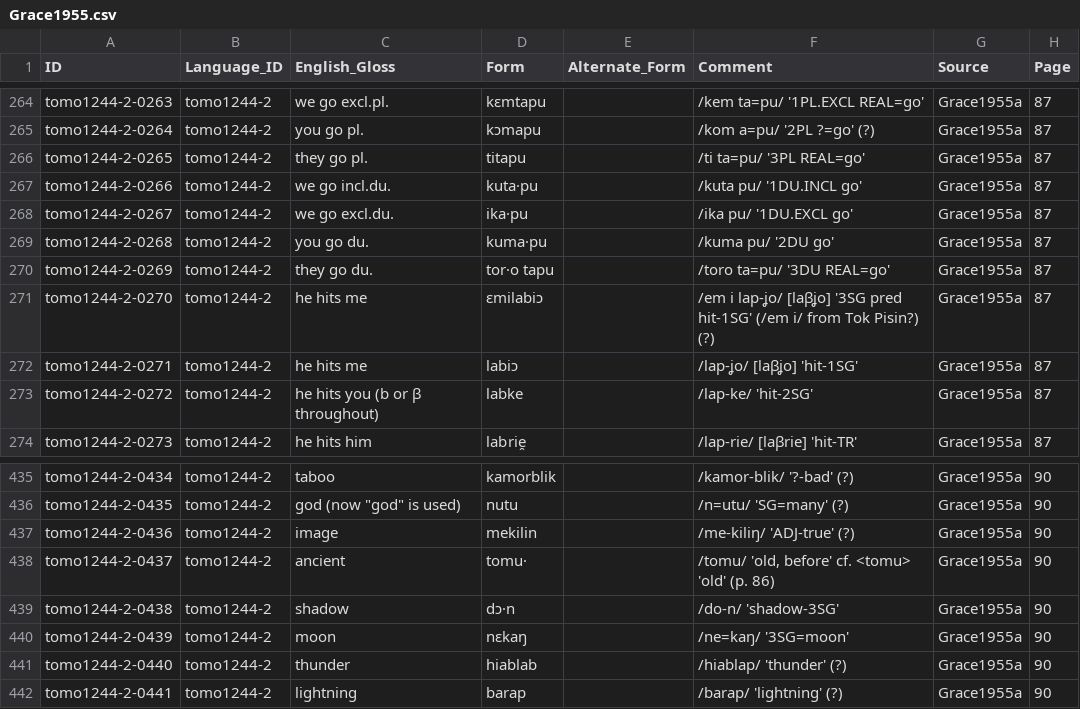
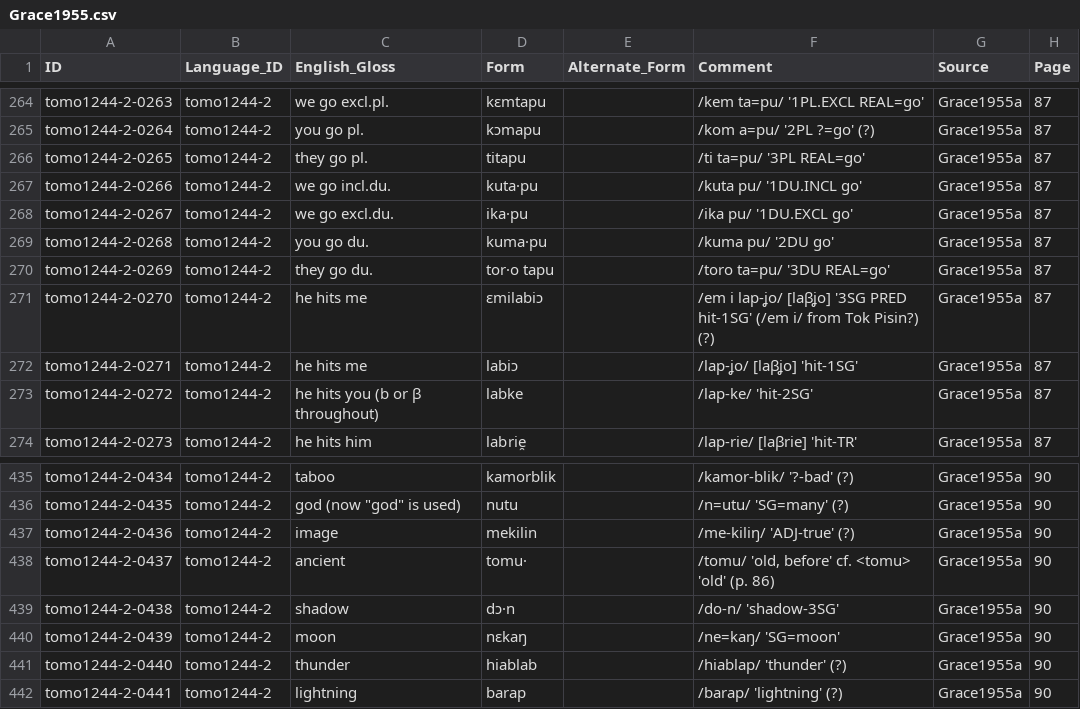
Before and after one commit to barlowrussell/tomoip, a CSV file: raw/Grace1955.csv, drawn as a sheet; only a part is shown, gaps mark what is left out.

```diff
--- a/raw/Grace1955.csv
+++ b/raw/Grace1955.csv
@@ -270,3 +270,3 @@ tomo1244-2-0268,tomo1244-2,you go du.,kuma·pu,,/kuma pu/ '2DU go',Grace1955a,87
 tomo1244-2-0269,tomo1244-2,they go du.,tor·o tapu,,/toro ta=pu/ '3DU REAL=go',Grace1955a,87
-tomo1244-2-0270,tomo1244-2,he hits me,ɛmilabiɔ,,/em i lap-ʝo/ [laβʝo] '3SG pred hit-1SG' (/em i/ from Tok Pisin?) (?),Grace1955a,87
+tomo1244-2-0270,tomo1244-2,he hits me,ɛmilabiɔ,,/em i lap-ʝo/ [laβʝo] '3SG PRED hit-1SG' (/em i/ from Tok Pisin?) (?),Grace1955a,87
 tomo1244-2-0271,tomo1244-2,he hits me,labiɔ,,/lap-ʝo/ [laβʝo] 'hit-1SG',Grace1955a,87
@@ -439,3 +439,3 @@ tomo1244-2-0437,tomo1244-2,ancient,tomu·,,"/tomu/ 'old, before' cf. <tomu> 'old
 tomo1244-2-0438,tomo1244-2,shadow,dɔ·n,,/do-n/ 'shadow-3SG',Grace1955a,90
-tomo1244-2-0439,tomo1244-2,moon,nɛkaŋ,,/ne=kaŋ/ '3SG=moon',Grace1955a,90
+tomo1244-2-0439,tomo1244-2,moon,nɛkaŋ,,/ne=kaŋ/ 'SG=moon',Grace1955a,90
 tomo1244-2-0440,tomo1244-2,thunder,hiablab,,/hiablap/ 'thunder' (?),Grace1955a,90
```
Also changed, not shown: etc/languages.csv, raw/BarlowKillian2023.csv, 1 other file.
